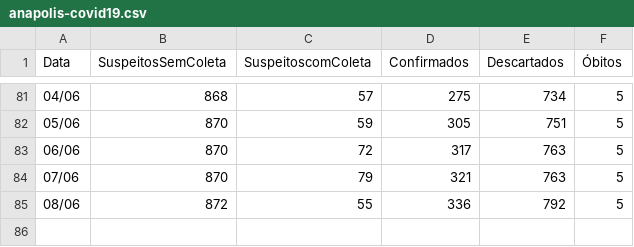
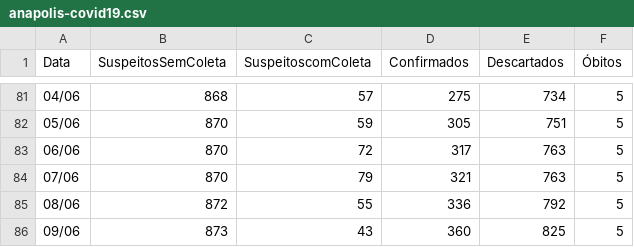
Before and after one commit to gabrielaugustom/meu-portfolio, a CSV file: COVID19/data-aps/anapolis-covid19.csv, drawn as a sheet; only a part is shown, gaps mark what is left out; the diff names each change by its address in the sheet, - before the commit and + after, or states it on an @@ line.

Commit message:
Update anapolis-covid19.csv

```diff
--- a/COVID19/data-aps/anapolis-covid19.csv
+++ b/COVID19/data-aps/anapolis-covid19.csv
+row 86: 09/06 | 873 | 43 | 360 | 825 | 5
```
